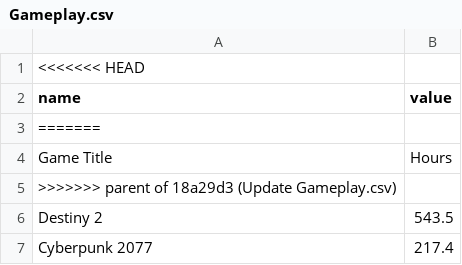
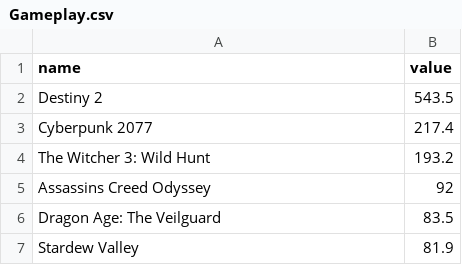
Before and after one commit to michaelmagsino/michaelmagsino.github.io, a CSV file: Gameplay.csv, drawn as a sheet; only a part is shown; the shorter side is filled out with more unchanged rows; the diff names each change by its address in the sheet, - before the commit and + after, or states it on an @@ line.

Commit message:
Update Gameplay.csv

```diff
--- a/Gameplay.csv
+++ b/Gameplay.csv
-row 1: <<<<<<< HEAD
-row 3: =======
-row 4: Game Title | Hours
-row 5: >>>>>>> parent of 18a29d3 (Update Gameplay.csv)
```
